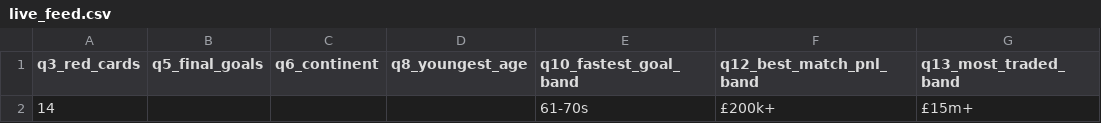
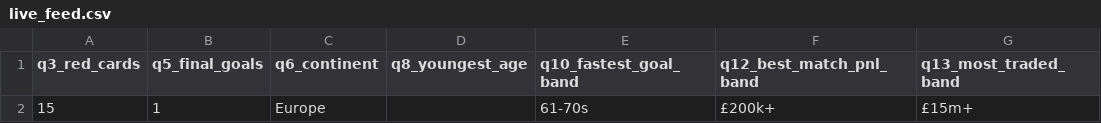
Before and after one commit to mhasan0137-ctrl/wc2026-pool, a CSV file: live_feed.csv, drawn as a sheet; only a part is shown; the diff names each change by its address in the sheet, - before the commit and + after, or states it on an @@ line.

```diff
--- a/live_feed.csv
+++ b/live_feed.csv
-A2 (q3_red_cards): 14
+A2 (q3_red_cards): 15
-B2 (q5_final_goals): (empty)
+B2 (q5_final_goals): 1
-C2 (q6_continent): (empty)
+C2 (q6_continent): Europe
```
Also changed, not shown: 1 other file.
